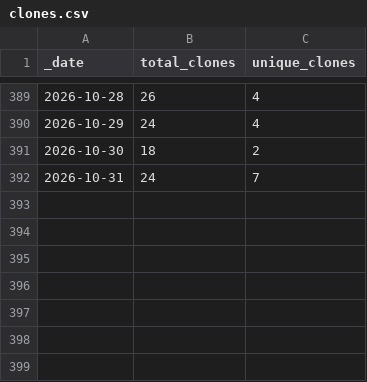
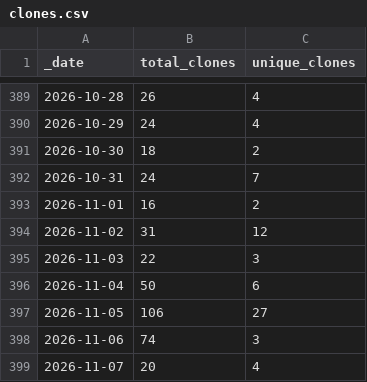
Before and after one commit to ansible-middleware/amq_streams, a CSV file: traffic/clones.csv, drawn as a sheet; only a part is shown, gaps mark what is left out.

Commit message:
GitHub traffic

```diff
--- a/traffic/clones.csv
+++ b/traffic/clones.csv
@@ -392 +392,8 @@ _date,total_clones,unique_clones
 2026-10-31,24,7
+2026-11-01,16,2
+2026-11-02,31,12
+2026-11-03,22,3
+2026-11-04,50,6
+2026-11-05,106,27
+2026-11-06,74,3
+2026-11-07,20,4
```
Also changed, not shown: traffic/views.csv, 1 other file.
